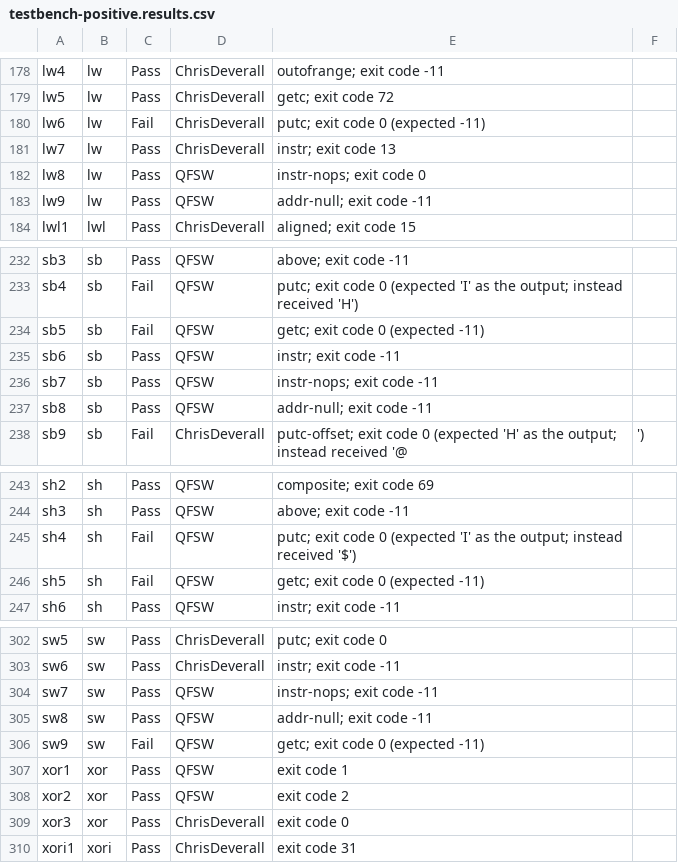
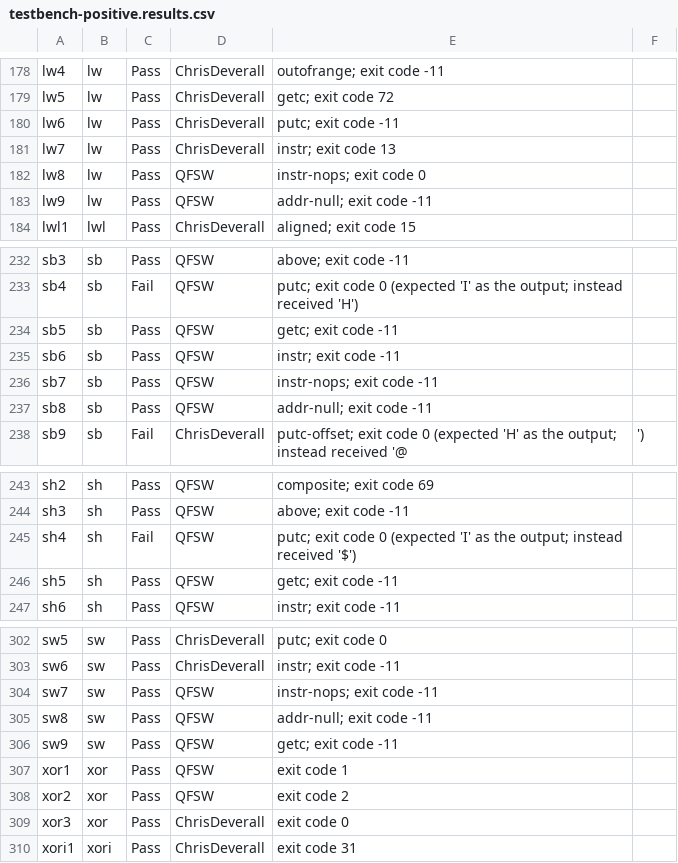
Before and after one commit to QFSW/MIPS1-Simulator, a CSV file: jjd06_summative/testbench-positive.results.csv, drawn as a sheet; only a part is shown, gaps mark what is left out; the diff covers the shown part only.

```diff
--- a/jjd06_summative/testbench-positive.results.csv
+++ b/jjd06_summative/testbench-positive.results.csv
@@ -179,3 +179,3 @@ lw4, lw, Pass, ChrisDeverall, outofrange; exit code -11
 lw5, lw, Pass, ChrisDeverall, getc; exit code 72
-lw6, lw, Fail, ChrisDeverall, putc; exit code 0 (expected -11)
+lw6, lw, Pass, ChrisDeverall, putc; exit code -11
 lw7, lw, Pass, ChrisDeverall, instr; exit code 13
@@ -233,3 +233,3 @@ sb3, sb, Pass, QFSW, above; exit code -11
 sb4, sb, Fail, QFSW, putc; exit code 0 (expected 'I' as the output; instead received 'H')
-sb5, sb, Fail, QFSW, getc; exit code 0 (expected -11)
+sb5, sb, Pass, QFSW, getc; exit code -11
 sb6, sb, Pass, QFSW, instr; exit code -11
@@ -245,3 +245,3 @@ sh3, sh, Pass, QFSW, above; exit code -11
 sh4, sh, Fail, QFSW, putc; exit code 0 (expected 'I' as the output; instead received '$')
-sh5, sh, Fail, QFSW, getc; exit code 0 (expected -11)
+sh5, sh, Pass, QFSW, getc; exit code -11
 sh6, sh, Pass, QFSW, instr; exit code -11
@@ -305,3 +305,3 @@ sw7, sw, Pass, QFSW, instr-nops; exit code -11
 sw8, sw, Pass, QFSW, addr-null; exit code -11
-sw9, sw, Fail, QFSW, getc; exit code 0 (expected -11)
+sw9, sw, Pass, QFSW, getc; exit code -11
 xor1, xor, Pass, QFSW, exit code 1
```
Also changed, not shown: 10 edited cells elsewhere in this file, jjd06_summative/testbench-negative.results.csv, 3 other files.
